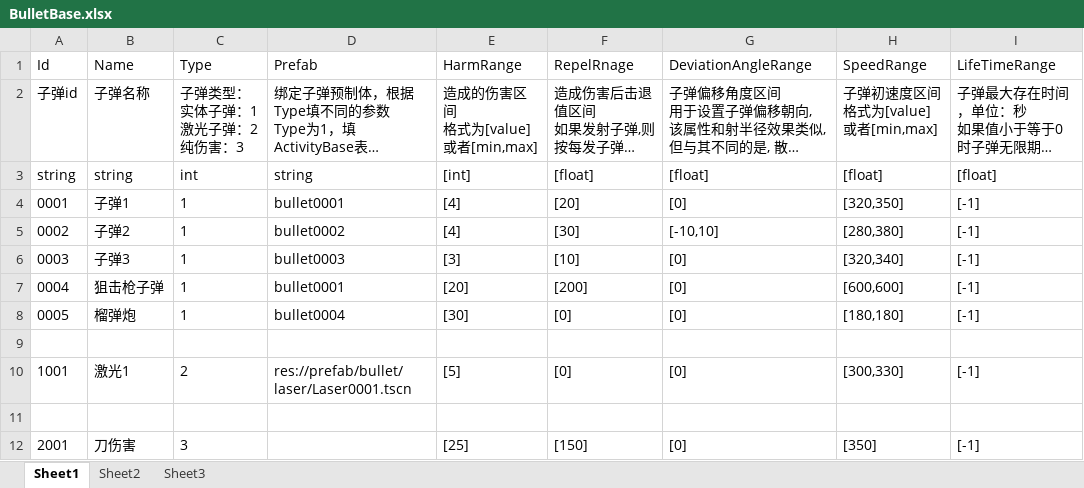
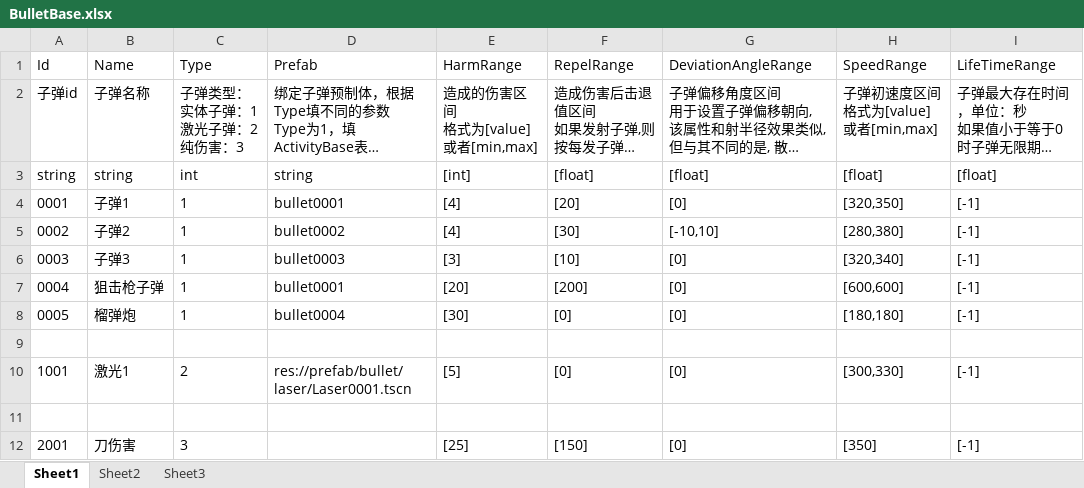
Before and after one commit to xlljc/DungeonShooting, an Excel workbook: DungeonShooting_Godot/excel/excelFile/BulletBase.xlsx, sheet Sheet1, drawn as a sheet; only a part is shown; long unchanged cells end in …; values as stored, in another font and other column widths than the file's, no borders; the diff names each change by its address in the sheet, - before the commit and + after, or states it on an @@ line.

```diff
--- a/DungeonShooting_Godot/excel/excelFile/BulletBase.xlsx (sheet Sheet1)
+++ b/DungeonShooting_Godot/excel/excelFile/BulletBase.xlsx (sheet Sheet1)
-F1: RepelRnage
+F1: RepelRange
```
Also changed, not shown: DungeonShooting_Godot/excel/excelFile/ActivityBase.xlsx, DungeonShooting_Godot/excel/excelFile/ActivityMaterial.xlsx, 17 other files.
